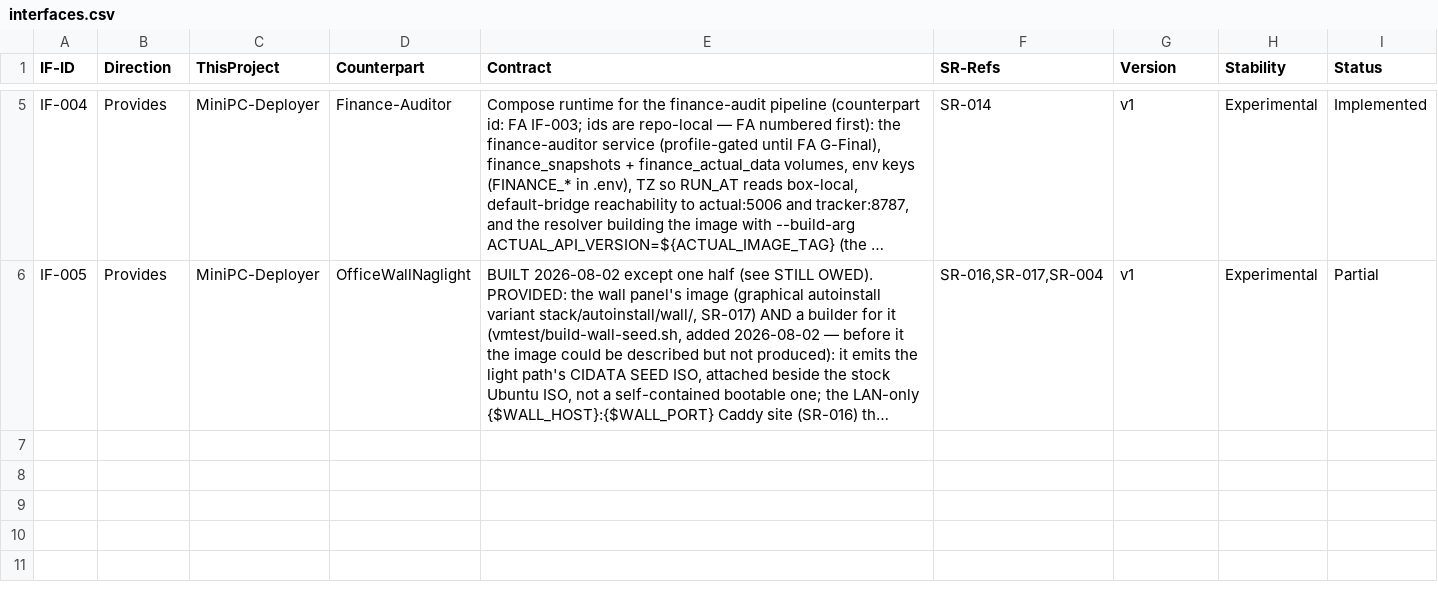
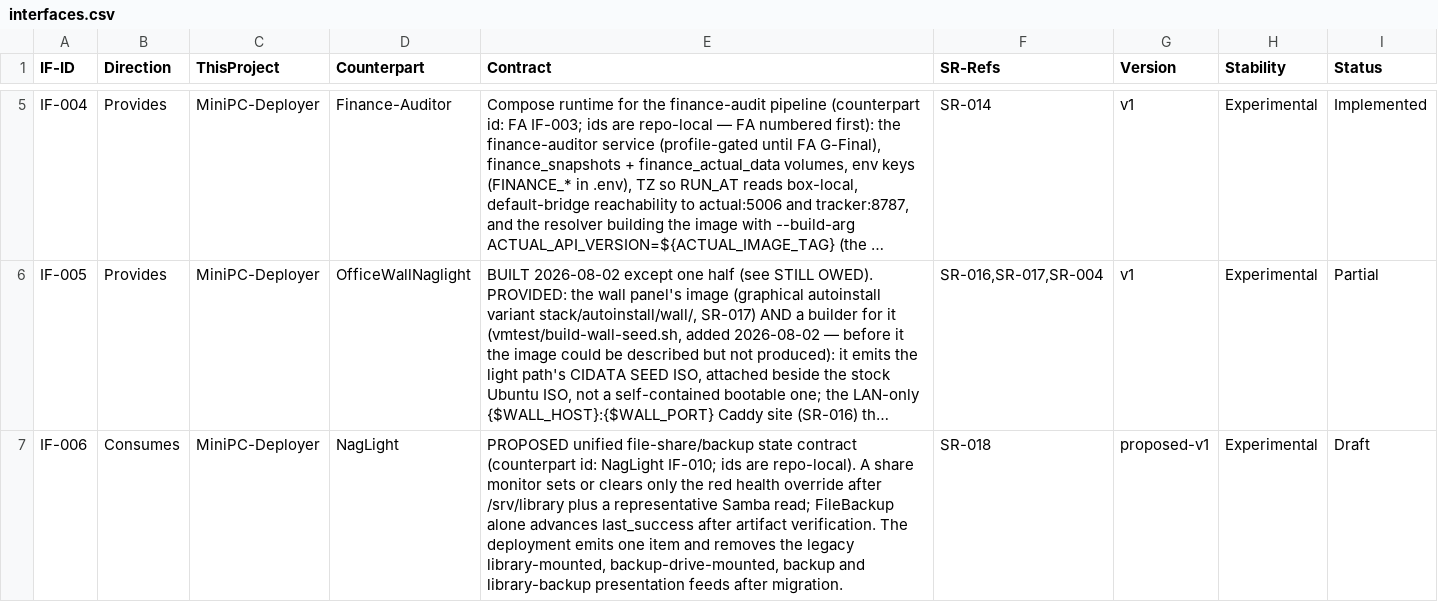
Before and after one commit to diytechy/MiniPC-Deployer, a CSV file: docs/requirements/interfaces.csv, drawn as a sheet; only a part is shown, gaps mark what is left out; long unchanged cells end in …; the diff names each change by its address in the sheet, - before the commit and + after, or states it on an @@ line.

```diff
--- a/docs/requirements/interfaces.csv
+++ b/docs/requirements/interfaces.csv
+row 7: IF-006 | Consumes | MiniPC-Deployer | NagLight | PROPOSED unified file-share/backup state contract (counterpart id: NagLight IF-010; ids are repo-local). A share monitor sets or clears only the red health override after /srv/library plus a representative Samba read; FileBackup alone advances last_success after artifact verification. The deployment emits one item and removes the legacy library-mounted, backup-drive-mounted, backup and library-backup presentation feeds after migration. | SR-018 | proposed-v1 | Experimental | Draft
```
Also changed, not shown: docs/requirements/system-requirements.csv, 6 other files.
